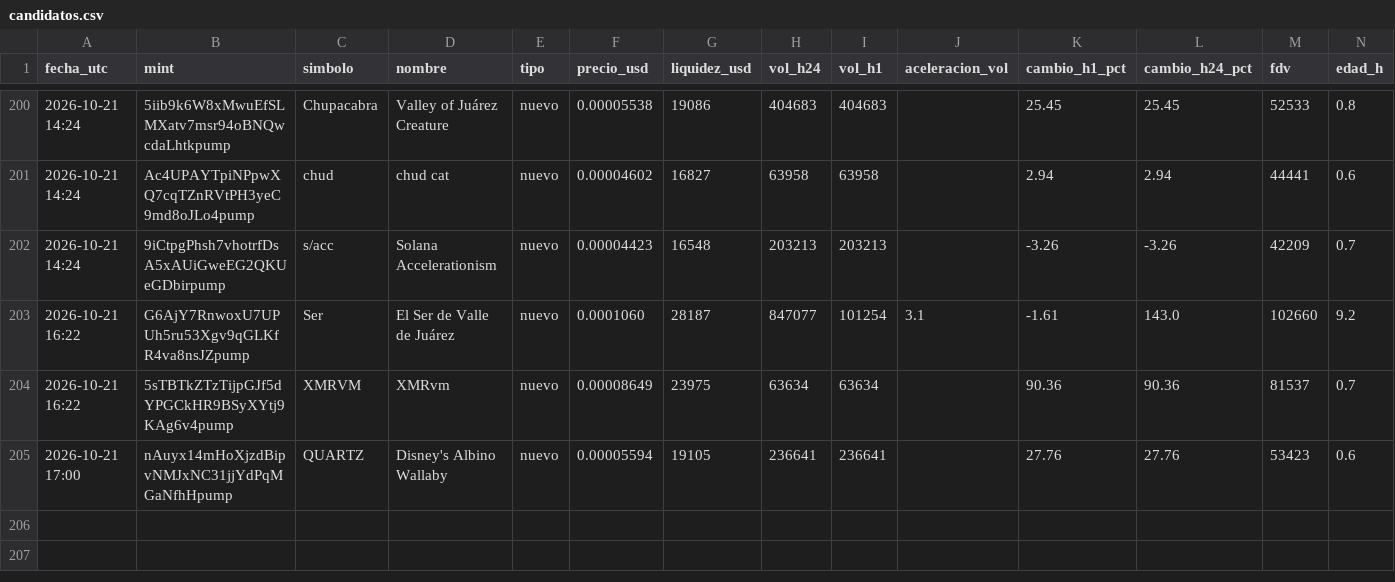
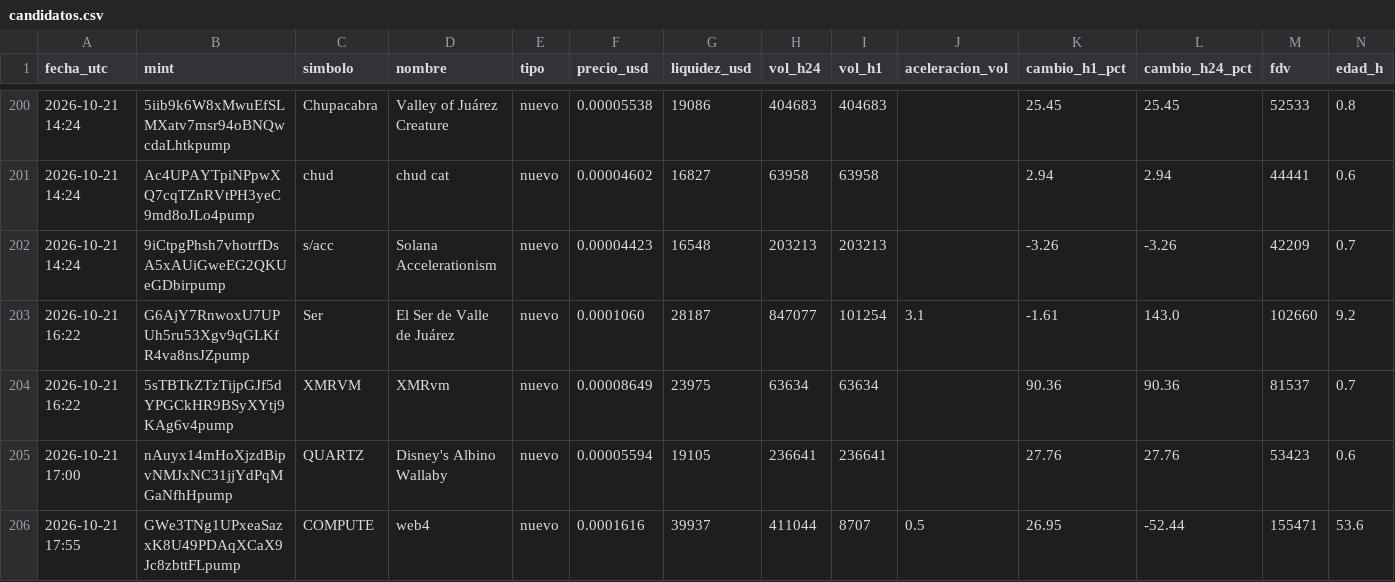
Before and after one commit to romeroyair9977-design/memecoins, a CSV file: data/candidatos.csv, drawn as a sheet; only a part is shown, gaps mark what is left out; rows hold the shown columns only; the diff names each change by its address in the sheet, - before the commit and + after, or states it on an @@ line.

```diff
--- a/data/candidatos.csv
+++ b/data/candidatos.csv
+row 206: 2026-10-21 17:55 | GWe3TNg1UPxeaSazxK8U49PDAqXCaX9Jc8zbttFLpump | COMPUTE | web4 | nuevo | 0.0001616 | 39937 | 411044 | 8707 | 0.5 | 26.95 | -52.44 | 155471 | 53.6
```
Also changed, not shown: data/paper_balance.csv, 1 other file.
